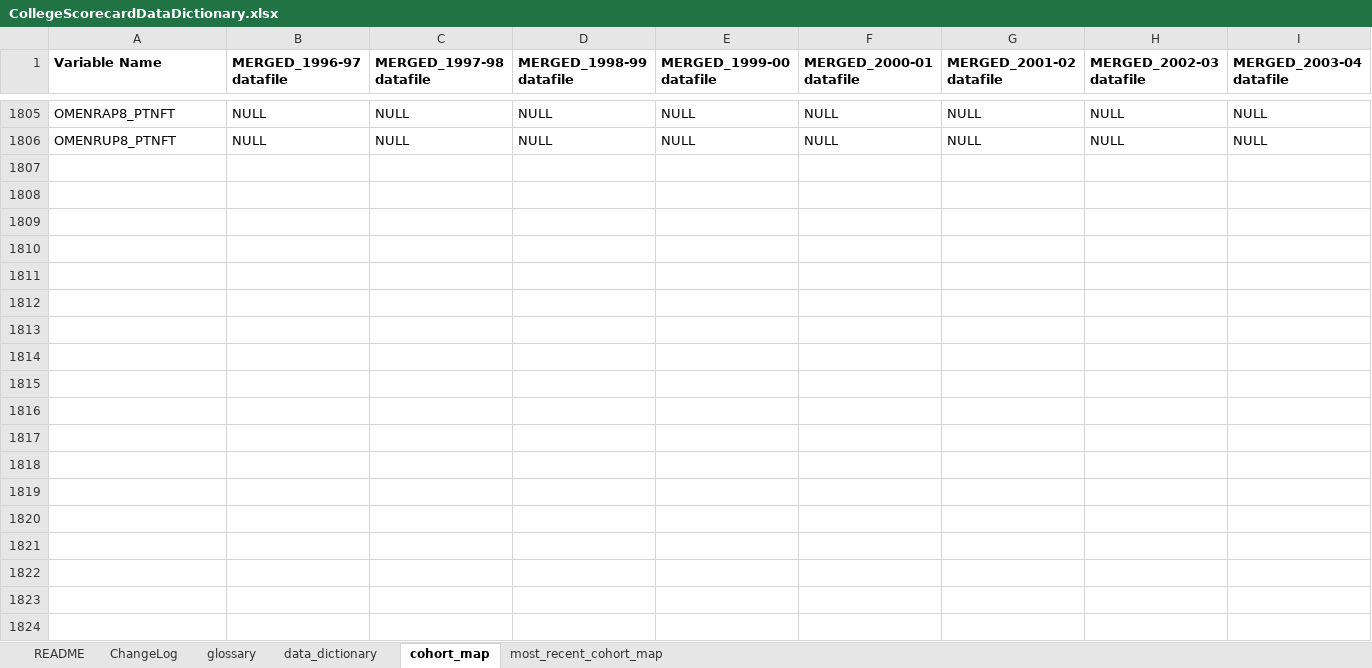
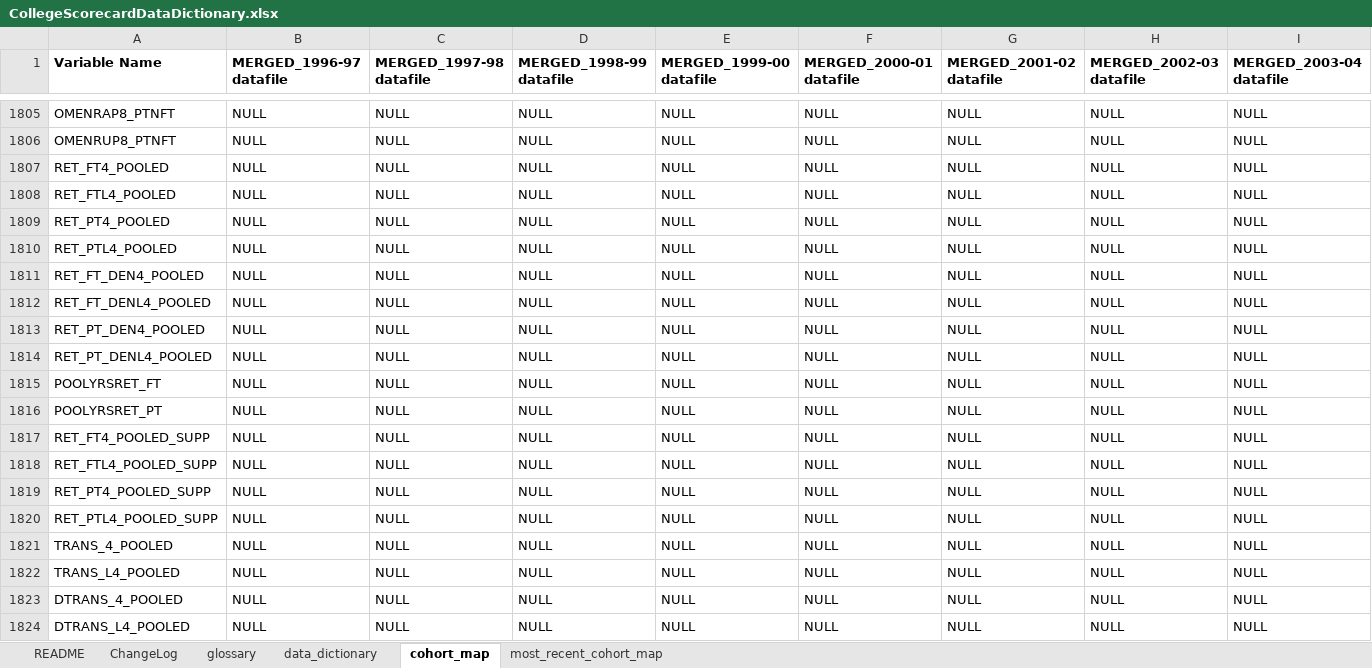
Before and after one commit to RTICWDT/college-scorecard, an Excel workbook: assets/CollegeScorecardDataDictionary.xlsx, sheet cohort_map, drawn as a sheet; only a part is shown, gaps mark what is left out; values as stored, in another font and other column widths than the file's, no borders; rows hold the shown columns only; the diff covers the shown part only; the diff names each change by its address in the sheet, - before the commit and + after, or states it on an @@ line.

```diff
--- a/assets/CollegeScorecardDataDictionary.xlsx (sheet cohort_map)
+++ b/assets/CollegeScorecardDataDictionary.xlsx (sheet cohort_map)
+row 1807: RET_FT4_POOLED | NULL | NULL | NULL | NULL | NULL | NULL | NULL | NULL
+row 1808: RET_FTL4_POOLED | NULL | NULL | NULL | NULL | NULL | NULL | NULL | NULL
+row 1809: RET_PT4_POOLED | NULL | NULL | NULL | NULL | NULL | NULL | NULL | NULL
+row 1810: RET_PTL4_POOLED | NULL | NULL | NULL | NULL | NULL | NULL | NULL | NULL
+row 1811: RET_FT_DEN4_POOLED | NULL | NULL | NULL | NULL | NULL | NULL | NULL | NULL
+row 1812: RET_FT_DENL4_POOLED | NULL | NULL | NULL | NULL | NULL | NULL | NULL | NULL
+row 1813: RET_PT_DEN4_POOLED | NULL | NULL | NULL | NULL | NULL | NULL | NULL | NULL
+row 1814: RET_PT_DENL4_POOLED | NULL | NULL | NULL | NULL | NULL | NULL | NULL | NULL
+row 1815: POOLYRSRET_FT | NULL | NULL | NULL | NULL | NULL | NULL | NULL | NULL
+row 1816: POOLYRSRET_PT | NULL | NULL | NULL | NULL | NULL | NULL | NULL | NULL
+row 1817: RET_FT4_POOLED_SUPP | NULL | NULL | NULL | NULL | NULL | NULL | NULL | NULL
+row 1818: RET_FTL4_POOLED_SUPP | NULL | NULL | NULL | NULL | NULL | NULL | NULL | NULL
+row 1819: RET_PT4_POOLED_SUPP | NULL | NULL | NULL | NULL | NULL | NULL | NULL | NULL
+row 1820: RET_PTL4_POOLED_SUPP | NULL | NULL | NULL | NULL | NULL | NULL | NULL | NULL
+row 1821: TRANS_4_POOLED | NULL | NULL | NULL | NULL | NULL | NULL | NULL | NULL
+row 1822: TRANS_L4_POOLED | NULL | NULL | NULL | NULL | NULL | NULL | NULL | NULL
+row 1823: DTRANS_4_POOLED | NULL | NULL | NULL | NULL | NULL | NULL | NULL | NULL
+row 1824: DTRANS_L4_POOLED | NULL | NULL | NULL | NULL | NULL | NULL | NULL | NULL
```
Also changed, not shown: 2 added rows and 5 edited cells elsewhere in this sheet, sheet data_dictionary, sheet most_recent_cohort_map, sheet ChangeLog.
